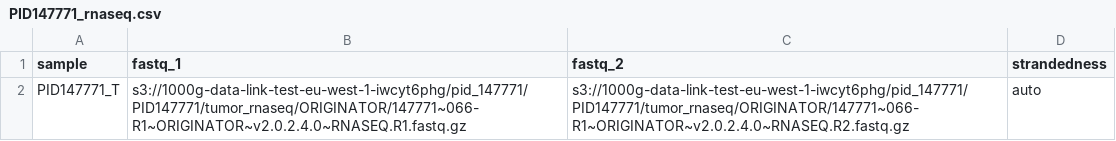
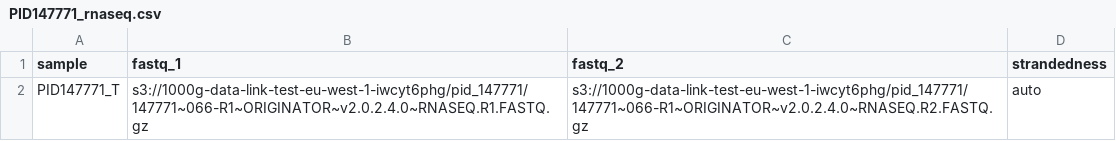
Before and after one commit to tylergross97/neoantigen-prefect, a CSV file: samplesheets/PID147771_rnaseq.csv, drawn as a sheet.

```diff
--- a/samplesheets/PID147771_rnaseq.csv
+++ b/samplesheets/PID147771_rnaseq.csv
@@ -1,2 +1,2 @@
 sample,fastq_1,fastq_2,strandedness
-PID147771_T,s3://1000g-data-link-test-eu-west-1-iwcyt6phg/pid_147771/PID147771/tumor_rnaseq/ORIGINATOR/147771~066-R1~ORIGINATOR~v2.0.2.4.0~RNASEQ.R1.fastq.gz,s3://1000g-data-link-test-eu-west-1-iwcyt6phg/pid_147771/PID147771/tumor_rnaseq/ORIGINATOR/147771~066-R1~ORIGINATOR~v2.0.2.4.0~RNASEQ.R2.fastq.gz,auto
+PID147771_T,s3://1000g-data-link-test-eu-west-1-iwcyt6phg/pid_147771/147771~066-R1~ORIGINATOR~v2.0.2.4.0~RNASEQ.R1.FASTQ.gz,s3://1000g-data-link-test-eu-west-1-iwcyt6phg/pid_147771/147771~066-R1~ORIGINATOR~v2.0.2.4.0~RNASEQ.R2.FASTQ.gz,auto
```
Also changed, not shown: samplesheets/PID147771_hlatyping.csv, samplesheets/PID147771_wes.csv.
